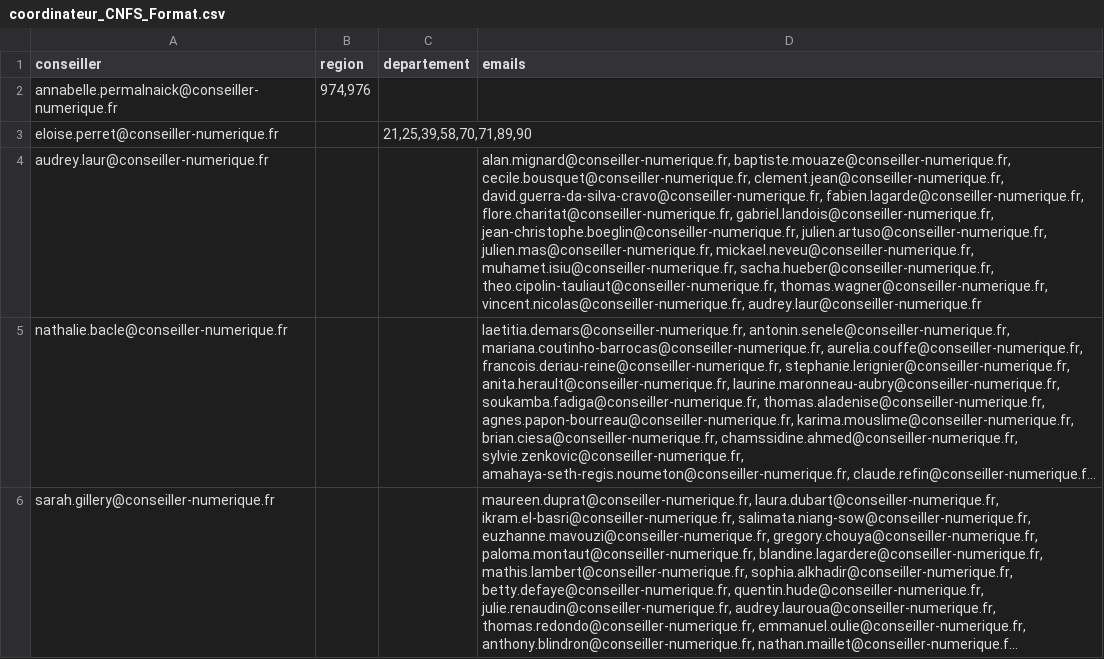
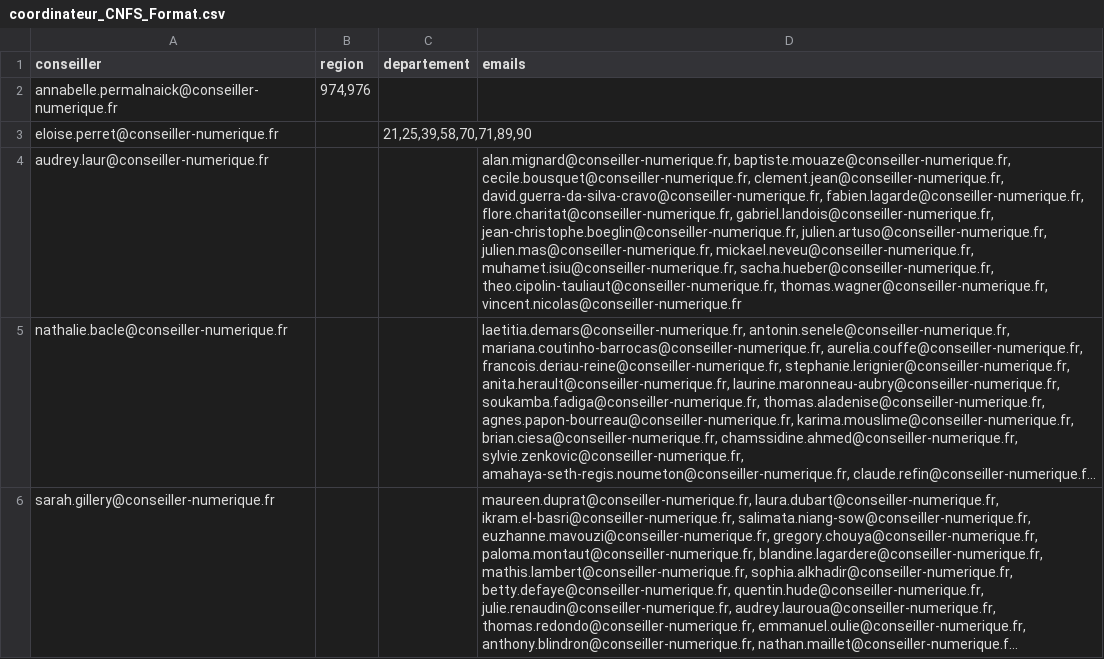
Before and after one commit to anct-cnum/api-conseiller-numerique, a CSV file: data/imports/coordinateurs/coordinateur_CNFS_Format.csv, drawn as a sheet; only a part is shown; long unchanged cells end in …; the diff names each change by its address in the sheet, - before the commit and + after, or states it on an @@ line.

```diff
--- a/data/imports/coordinateurs/coordinateur_CNFS_Format.csv
+++ b/data/imports/coordinateurs/coordinateur_CNFS_Format.csv
-D4 (emails): …theo.cipolin-tauliaut@conseiller-numerique.fr, thomas.wagner@conseiller-numerique.fr, vincent.nicolas@conseiller-numerique.fr, audrey.laur@conseiller-numerique.fr
+D4 (emails): …theo.cipolin-tauliaut@conseiller-numerique.fr, thomas.wagner@conseiller-numerique.fr, vincent.nicolas@conseiller-numerique.fr
```
Also changed, not shown: 1 other file.
